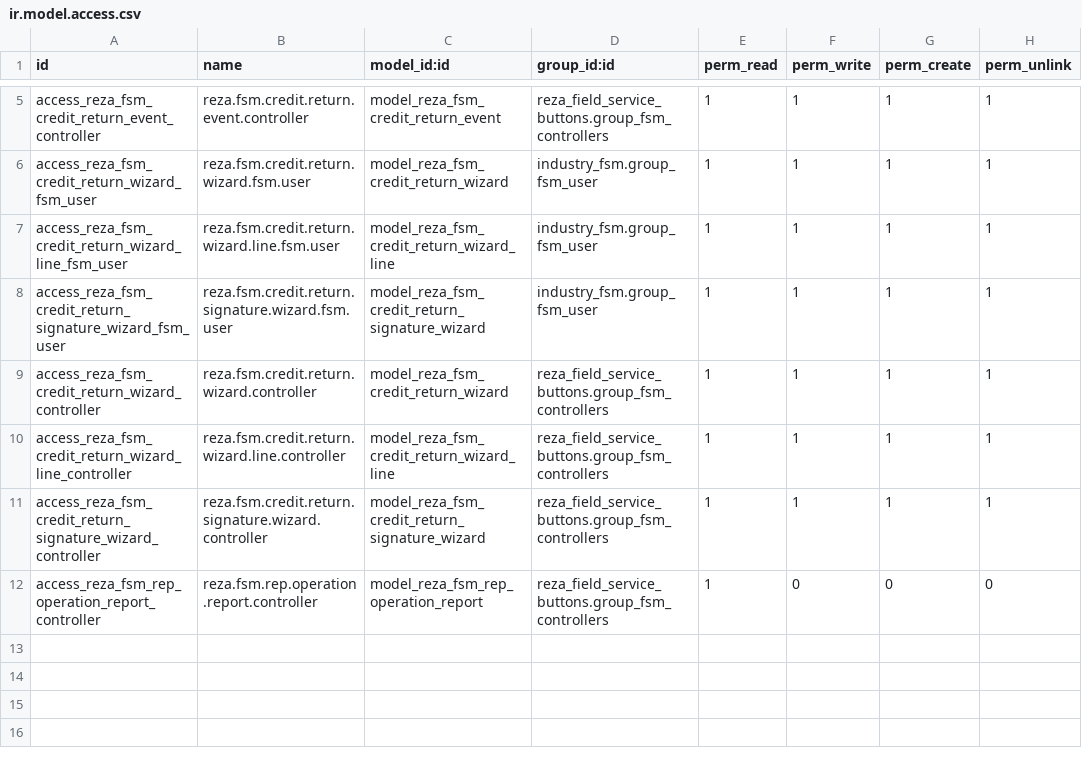
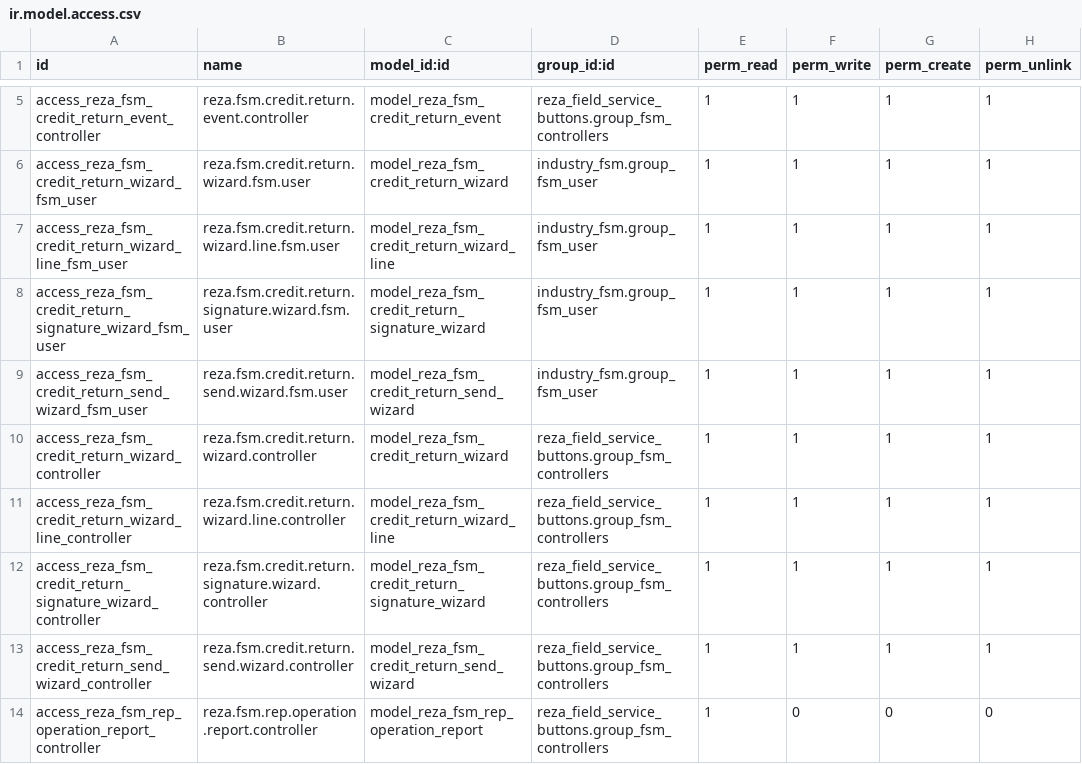
Before and after one commit to rezbrighteyes/field_service_buttons, a CSV file: security/ir.model.access.csv, drawn as a sheet; only a part is shown, gaps mark what is left out.

Commit message:
fix: keep rep credit returns available after confirmation

```diff
--- a/security/ir.model.access.csv
+++ b/security/ir.model.access.csv
@@ -8,2 +8,3 @@ access_reza_fsm_credit_return_wizard_line_fsm_user,reza.fsm.credit.return.wizard
 access_reza_fsm_credit_return_signature_wizard_fsm_user,reza.fsm.credit.return.signature.wizard.fsm.user,model_reza_fsm_credit_return_signature_wizard,industry_fsm.group_fsm_user,1,1,1,1
+access_reza_fsm_credit_return_send_wizard_fsm_user,reza.fsm.credit.return.send.wizard.fsm.user,model_reza_fsm_credit_return_send_wizard,industry_fsm.group_fsm_user,1,1,1,1
 access_reza_fsm_credit_return_wizard_controller,reza.fsm.credit.return.wizard.controller,model_reza_fsm_credit_return_wizard,reza_field_service_buttons.group_fsm_controllers,1,1,1,1
@@ -11,2 +12,3 @@ access_reza_fsm_credit_return_wizard_line_controller,reza.fsm.credit.return.wiza
 access_reza_fsm_credit_return_signature_wizard_controller,reza.fsm.credit.return.signature.wizard.controller,model_reza_fsm_credit_return_signature_wizard,reza_field_service_buttons.group_fsm_controllers,1,1,1,1
+access_reza_fsm_credit_return_send_wizard_controller,reza.fsm.credit.return.send.wizard.controller,model_reza_fsm_credit_return_send_wizard,reza_field_service_buttons.group_fsm_controllers,1,1,1,1
 access_reza_fsm_rep_operation_report_controller,reza.fsm.rep.operation.report.controller,model_reza_fsm_rep_operation_report,reza_field_service_buttons.group_fsm_controllers,1,0,0,0
```
Also changed, not shown: 3 other files.
